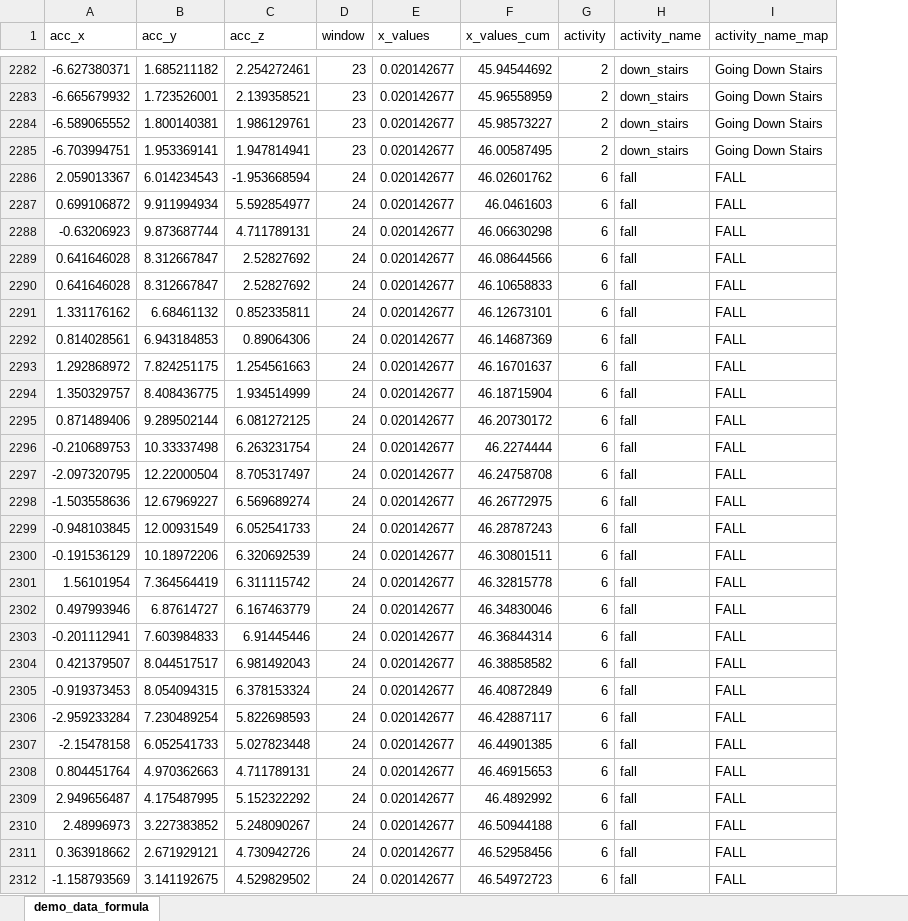
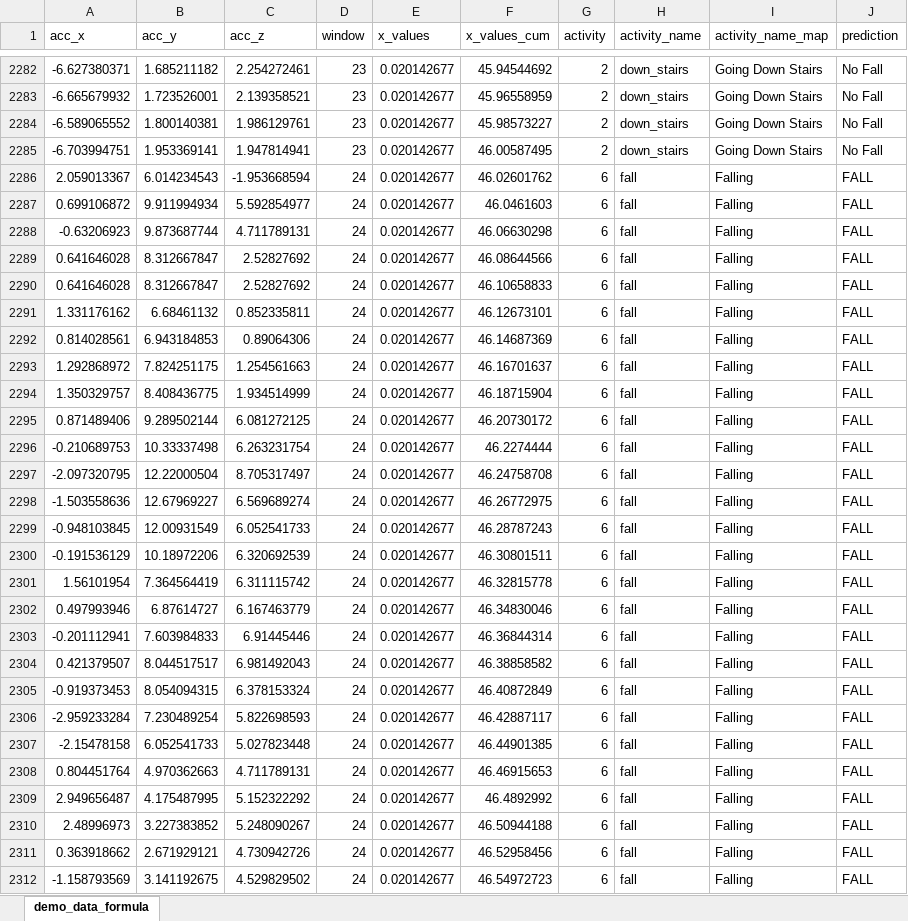
Before and after one commit to koka-koala/fallguys, an Excel workbook: fallguys/data/demo_data.xlsx, sheet demo_data_formula, drawn as a sheet; only a part is shown, gaps mark what is left out; values as stored, in another font and other column widths than the file's, no borders; the diff covers the shown part only; the diff names each change by its address in the sheet, - before the commit and + after, or states it on an @@ line.

```diff
--- a/fallguys/data/demo_data.xlsx (sheet demo_data_formula)
+++ b/fallguys/data/demo_data.xlsx (sheet demo_data_formula)
+column J (prediction), rows 2282-2312: No Fall | No Fall | No Fall | No Fall | FALL | FALL | FALL | FALL | FALL | FALL | FALL | FALL | FALL | FALL | FALL | FALL | FALL | FALL | FALL | FALL | FALL | FALL | FALL | FALL | FALL | FALL | FALL | FALL | FALL | FALL | FALL
-I2286:I2312 (activity_name_map): FALL
+I2286:I2312 (activity_name_map): Falling
```
Also changed, not shown: 270 edited cells elsewhere in this sheet, 7 other files.
